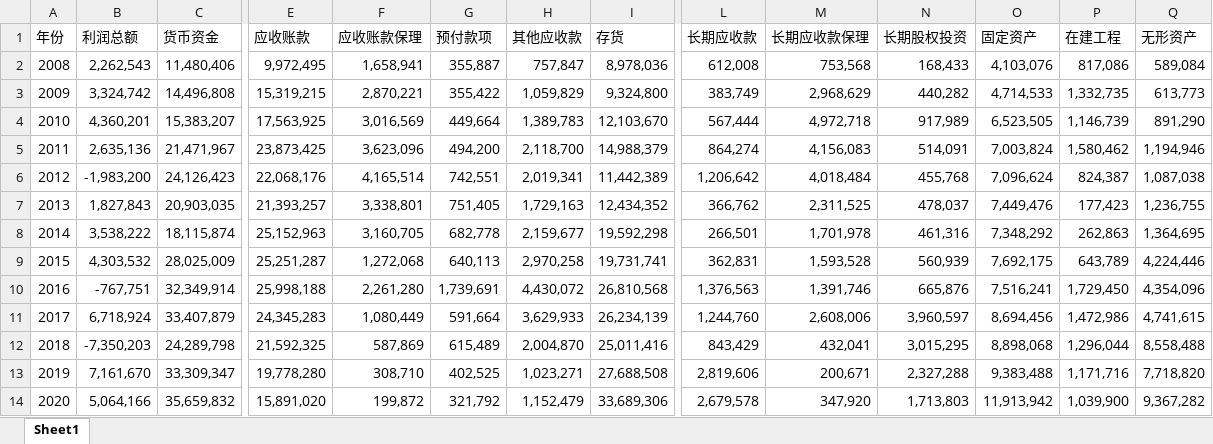
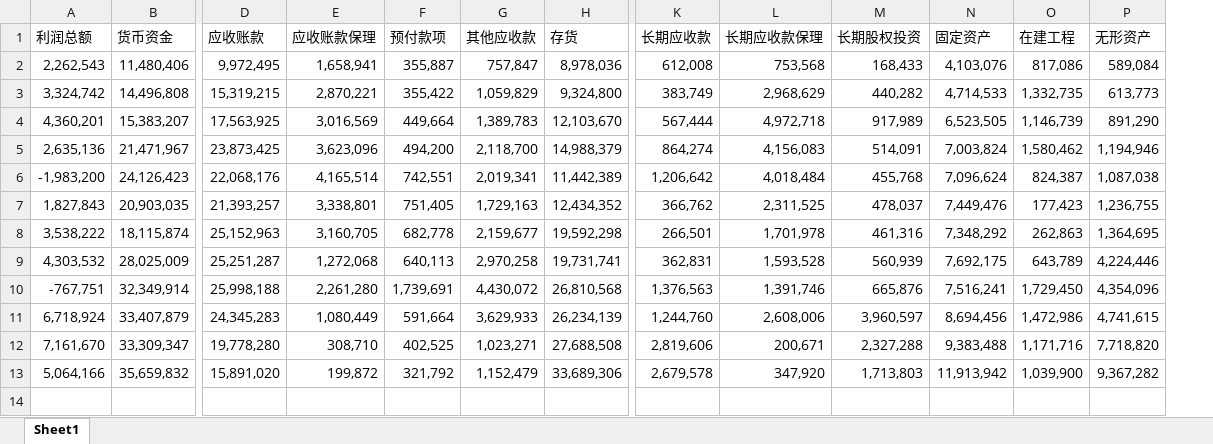
Before and after one commit to savent404/PcaRegression, an Excel workbook: d1.xlsx, sheet Sheet1, drawn as a sheet; only a part is shown, gaps mark what is left out; values as stored, in another font and other column widths than the file's, no borders; rows hold the shown columns only; the diff names each change by its address in the sheet, - before the commit and + after, or states it on an @@ line.

```diff
--- a/d1.xlsx (sheet Sheet1)
+++ b/d1.xlsx (sheet Sheet1)
-column A (年份), rows 2-11: 2008 | 2009 | 2010 | 2011 | 2012 | 2013 | 2014 | 2015 | 2016 | 2017; rows 13-14: 2019 | 2020
-row 12: 2018 | -7,350,203 | 24,289,798 | 21,592,325 | 587,869 | 615,489 | 2,004,870 | 25,011,416 | 843,429 | 432,041 | 3,015,295 | 8,898,068 | 1,296,044 | 8,558,488
```
Also changed, not shown: 6 other files.
